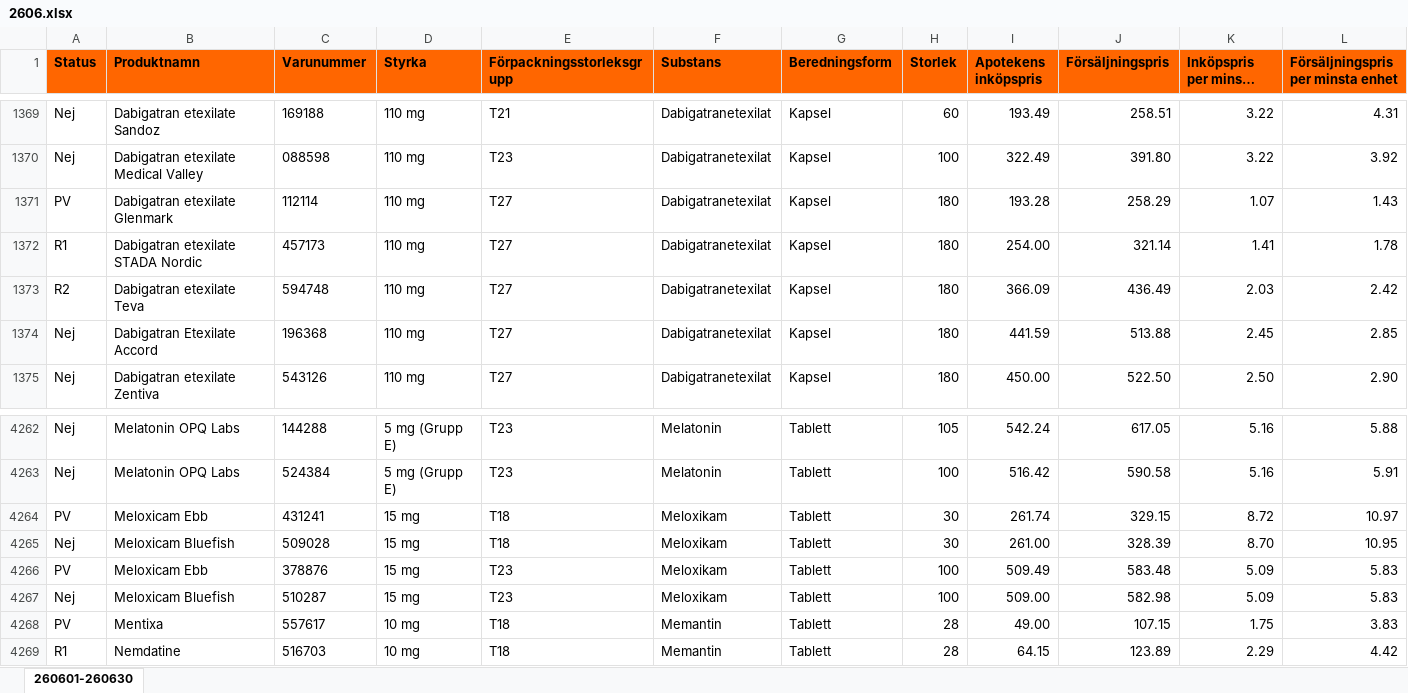
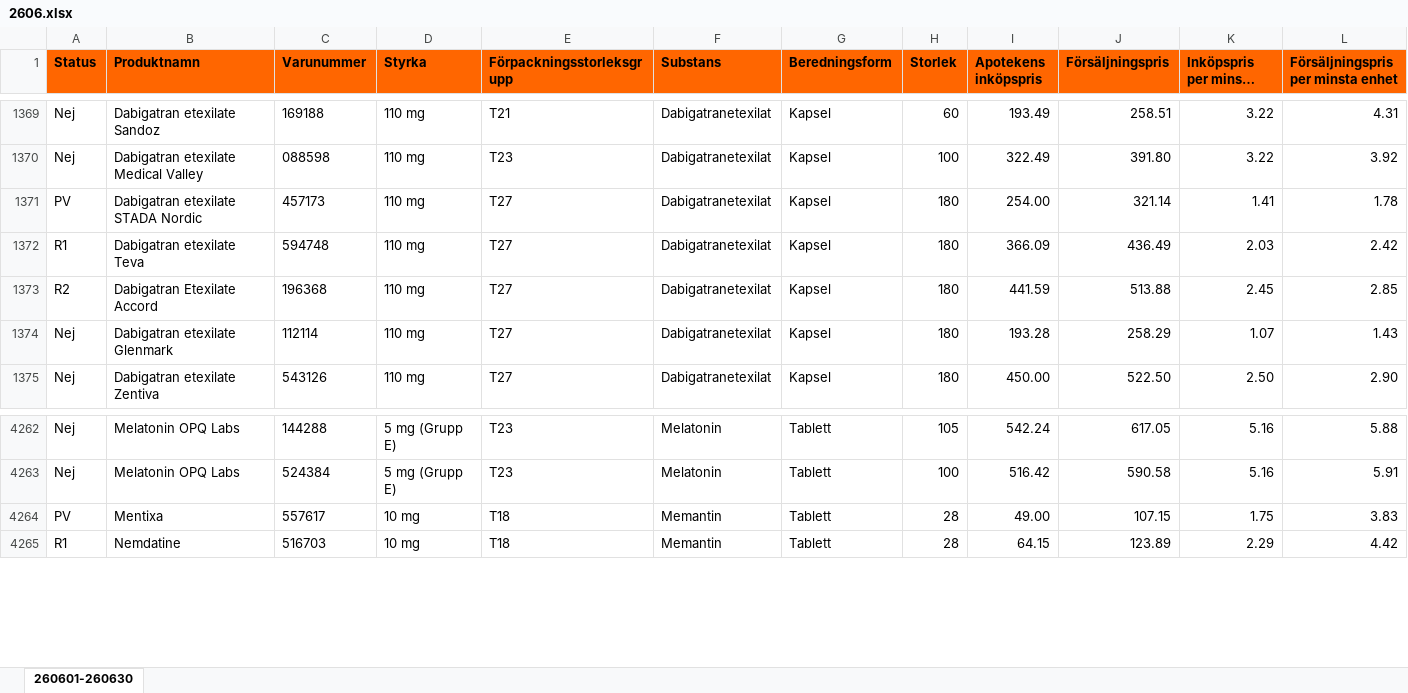
Before and after one commit to pontuscedrell/pillpris, an Excel workbook: data/2606.xlsx, sheet 260601-260630, drawn as a sheet; only a part is shown, gaps mark what is left out; long unchanged cells end in …; values as stored, in another font and other column widths than the file's, no borders; conditional formats not drawn; removed rows and columns are numbered as before the commit, all else as after; rows hold the shown columns only; the diff names each change by its address in the sheet, - before the commit and + after, or states it on an @@ line.

```diff
--- a/data/2606.xlsx (sheet 260601-260630)
+++ b/data/2606.xlsx (sheet 260601-260630)
-row 1371: PV | Dabigatran etexilate Glenmark | 112114 | 110 mg | T27 | Dabigatranetexilat | Kapsel | 180 | 193.28 | 258.29 | 1.07 | 1.43
-A1371 (Status): R1
+A1371 (Status): PV
-A1372 (Status): R2
+A1372 (Status): R1
-A1373 (Status): Nej
+A1373 (Status): R2
+row 1374: Nej | Dabigatran etexilate Glenmark | 112114 | 110 mg | T27 | Dabigatranetexilat | Kapsel | 180 | 193.28 | 258.29 | 1.07 | 1.43
-row 4264: PV | Meloxicam Ebb | 431241 | 15 mg | T18 | Meloxikam | Tablett | 30 | 261.74 | 329.15 | 8.72 | 10.97
-row 4265: Nej | Meloxicam Bluefish | 509028 | 15 mg | T18 | Meloxikam | Tablett | 30 | 261.00 | 328.39 | 8.70 | 10.95
-row 4266: PV | Meloxicam Ebb | 378876 | 15 mg | T23 | Meloxikam | Tablett | 100 | 509.49 | 583.48 | 5.09 | 5.83
-row 4267: Nej | Meloxicam Bluefish | 510287 | 15 mg | T23 | Meloxikam | Tablett | 100 | 509.00 | 582.98 | 5.09 | 5.83
```
Also changed, not shown: data/2607.xlsx, 4 other files.
